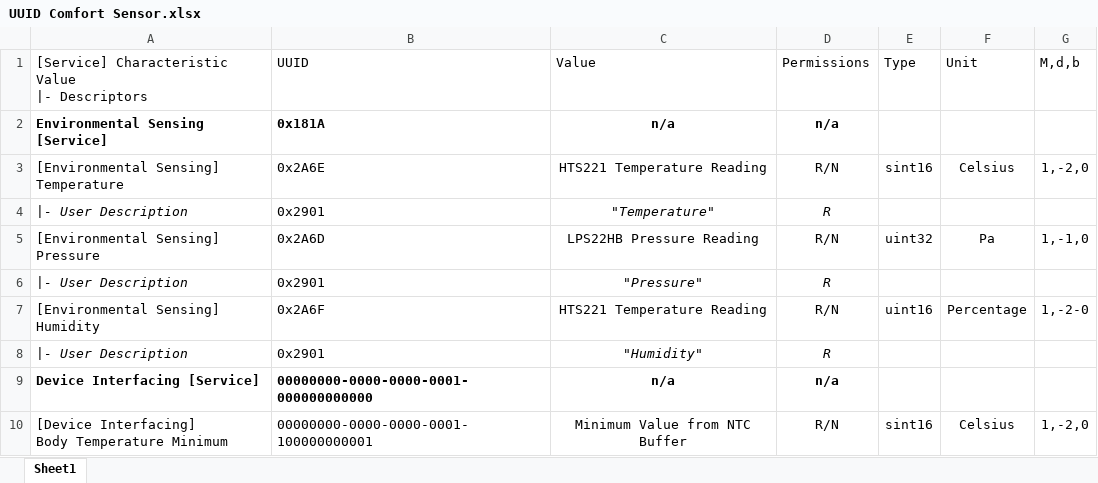
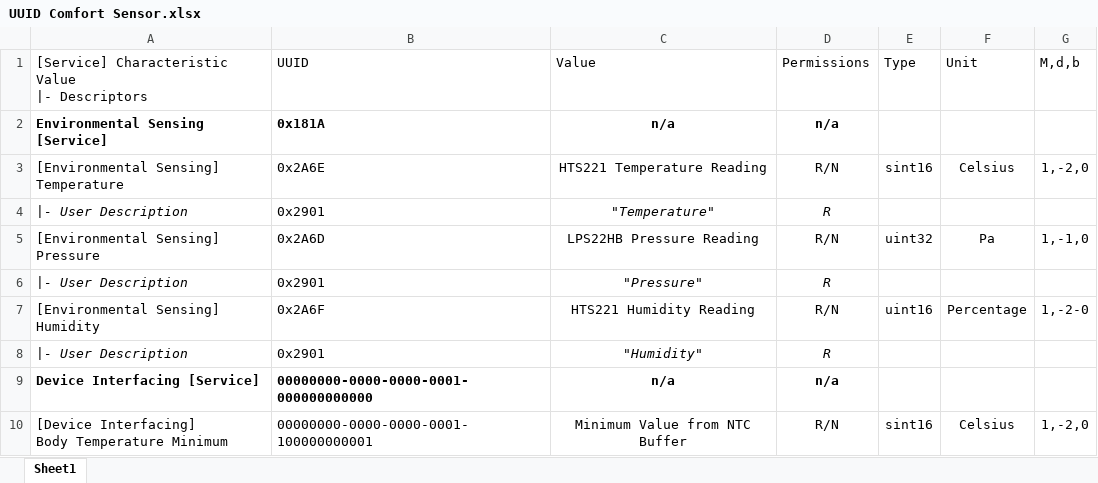
Before and after one commit to DanielProanoGuevara/Exo-sensing, an Excel workbook: Docs/UUID Comfort Sensor.xlsx, sheet Sheet1, drawn as a sheet; only a part is shown; values as stored, in another font and other column widths than the file's, no borders; table styles not drawn; the diff names each change by its address in the sheet, - before the commit and + after, or states it on an @@ line.

Commit message:
Integrated all sensors with BLE, polling data with their correct size, missing: time, and comfort

```diff
--- a/Docs/UUID Comfort Sensor.xlsx (sheet Sheet1)
+++ b/Docs/UUID Comfort Sensor.xlsx (sheet Sheet1)
-C7: HTS221 Temperature Reading
+C7: HTS221 Humidity Reading
```
Also changed, not shown: 4 other files.
